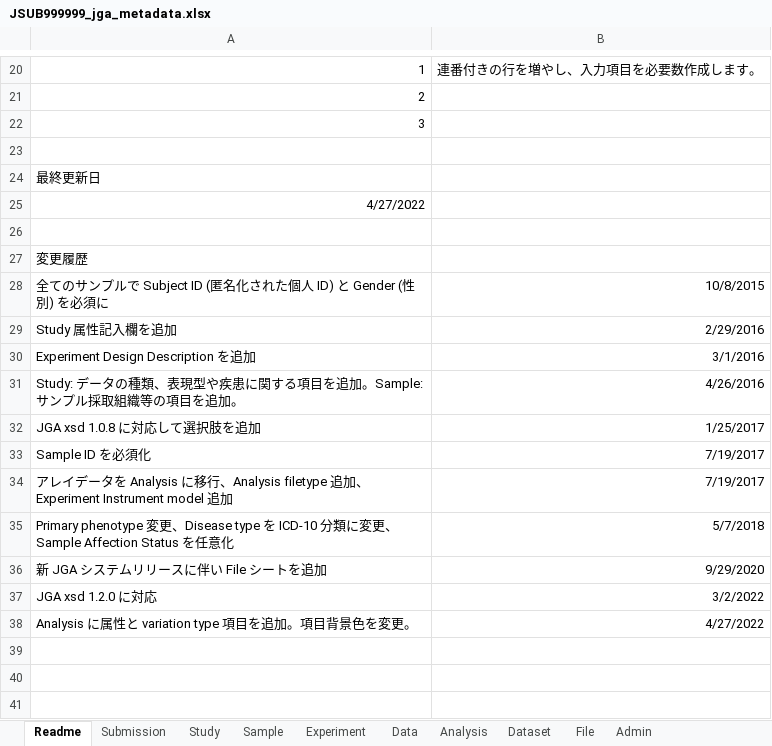
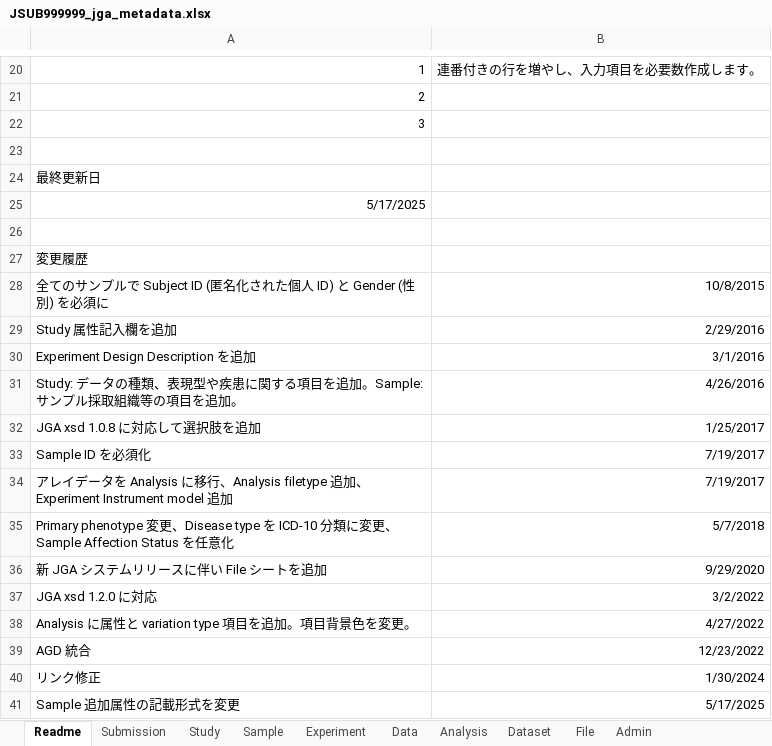
Before and after one commit to ddbj/submission-excel2xml, an Excel workbook: example/JSUB999999_jga_metadata.xlsx, sheet Readme, drawn as a sheet; only a part is shown, gaps mark what is left out; values as stored, in another font and other column widths than the file's, no borders; the diff names each change by its address in the sheet, - before the commit and + after, or states it on an @@ line.

Commit message:
change added sample attributes format

```diff
--- a/example/JSUB999999_jga_metadata.xlsx (sheet Readme)
+++ b/example/JSUB999999_jga_metadata.xlsx (sheet Readme)
-A25: 4/27/2022
+A25: 5/17/2025
+row 39: AGD 統合 | 12/23/2022
+row 40: リンク修正 | 1/30/2024
+row 41: Sample 追加属性の記載形式を変更 | 5/17/2025
```
Also changed, not shown: sheet Sample, JGA_metadata.xlsx, 2 other files.
